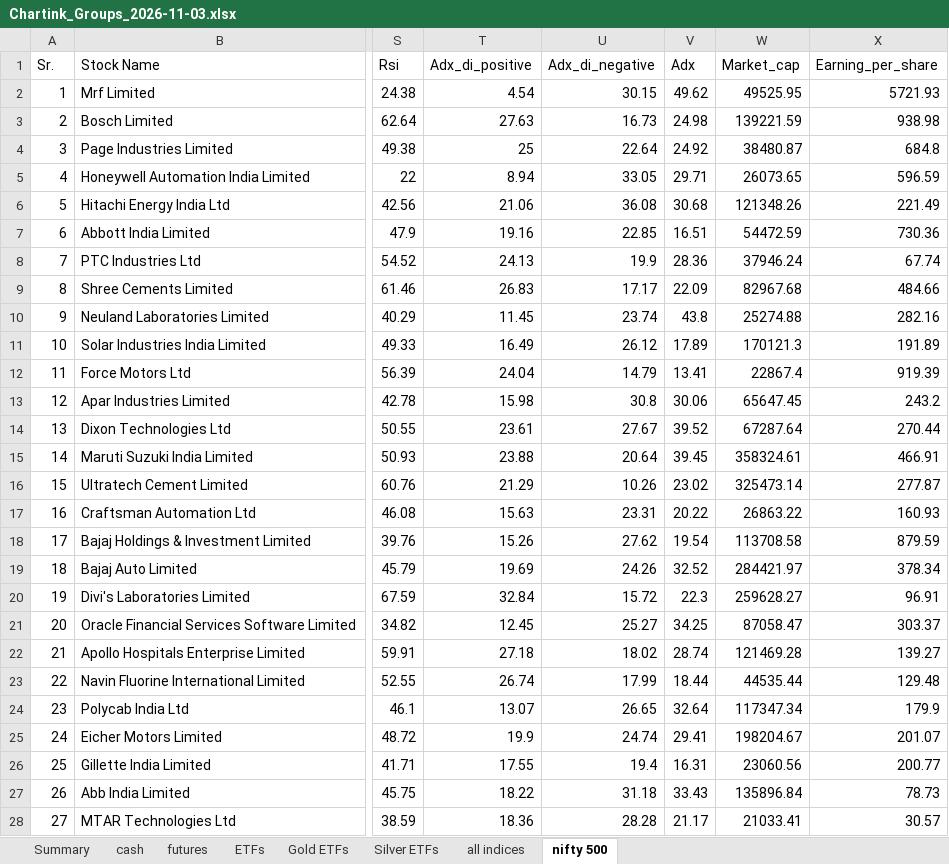
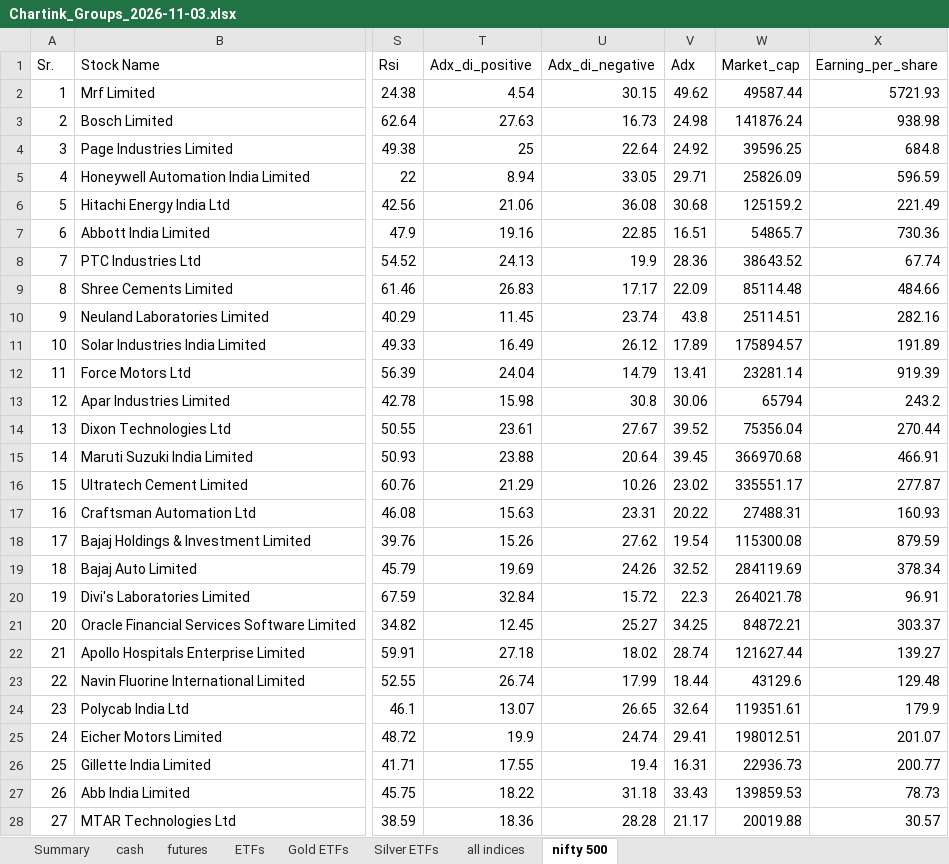
Before and after one commit to mohilsanghavi/Tlive, an Excel workbook: data/Chartink_Groups_2026-11-03.xlsx, sheet nifty 500, drawn as a sheet; only a part is shown, gaps mark what is left out; values as stored, in another font and other column widths than the file's, no borders; the diff covers the shown part only; the diff names each change by its address in the sheet, - before the commit and + after, or states it on an @@ line.

```diff
--- a/data/Chartink_Groups_2026-11-03.xlsx (sheet nifty 500)
+++ b/data/Chartink_Groups_2026-11-03.xlsx (sheet nifty 500)
-W2 (Market_cap): 49525.95
+W2 (Market_cap): 49587.44
-W3 (Market_cap): 139221.59
+W3 (Market_cap): 141876.24
-W4 (Market_cap): 38480.87
+W4 (Market_cap): 39596.25
-W5 (Market_cap): 26073.65
+W5 (Market_cap): 25826.09
-W6 (Market_cap): 121348.26
+W6 (Market_cap): 125159.2
-W7 (Market_cap): 54472.59
+W7 (Market_cap): 54865.7
-W8 (Market_cap): 37946.24
+W8 (Market_cap): 38643.52
-W9 (Market_cap): 82967.68
+W9 (Market_cap): 85114.48
-W10 (Market_cap): 25274.88
+W10 (Market_cap): 25114.51
-W11 (Market_cap): 170121.3
+W11 (Market_cap): 175894.57
-W12 (Market_cap): 22867.4
+W12 (Market_cap): 23281.14
-W13 (Market_cap): 65647.45
+W13 (Market_cap): 65794
-W14 (Market_cap): 67287.64
+W14 (Market_cap): 75356.04
-W15 (Market_cap): 358324.61
+W15 (Market_cap): 366970.68
-W16 (Market_cap): 325473.14
+W16 (Market_cap): 335551.17
-W17 (Market_cap): 26863.22
+W17 (Market_cap): 27488.31
-W18 (Market_cap): 113708.58
+W18 (Market_cap): 115300.08
-W19 (Market_cap): 284421.97
+W19 (Market_cap): 284119.69
-W20 (Market_cap): 259628.27
+W20 (Market_cap): 264021.78
-W21 (Market_cap): 87058.47
+W21 (Market_cap): 84872.21
-W22 (Market_cap): 121469.28
+W22 (Market_cap): 121627.44
-W23 (Market_cap): 44535.44
+W23 (Market_cap): 43129.6
-W24 (Market_cap): 117347.34
+W24 (Market_cap): 119351.61
-W25 (Market_cap): 198204.67
+W25 (Market_cap): 198012.51
-W26 (Market_cap): 23060.56
+W26 (Market_cap): 22936.73
-W27 (Market_cap): 135896.84
+W27 (Market_cap): 139859.53
-W28 (Market_cap): 21033.41
+W28 (Market_cap): 20019.88
```
Also changed, not shown: 2 removed rows and 480 edited cells elsewhere in this sheet, sheet cash, sheet ETFs, sheet futures, sheet Summary, sheet Silver ETFs, sheet all indices.
